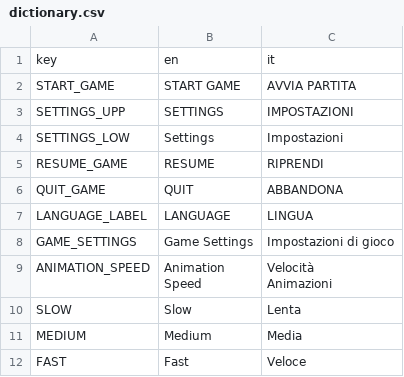
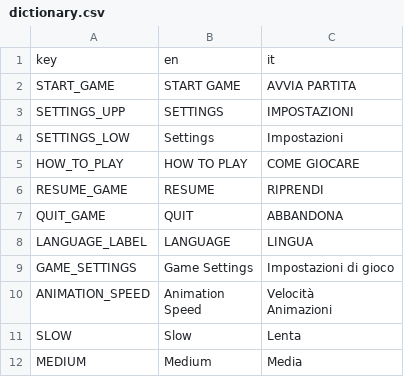
Before and after one commit to Sugo98/godot-77, a CSV file: assets/localization/dictionary.csv, drawn as a sheet; only a part is shown; the shorter side is filled out with more unchanged rows.

```diff
--- a/assets/localization/dictionary.csv
+++ b/assets/localization/dictionary.csv
@@ -4,2 +4,3 @@ SETTINGS_UPP,SETTINGS,IMPOSTAZIONI
 SETTINGS_LOW,Settings,Impostazioni
+HOW_TO_PLAY,HOW TO PLAY,COME GIOCARE
 RESUME_GAME,RESUME,RIPRENDI
```
Also changed, not shown: 9 other files.
